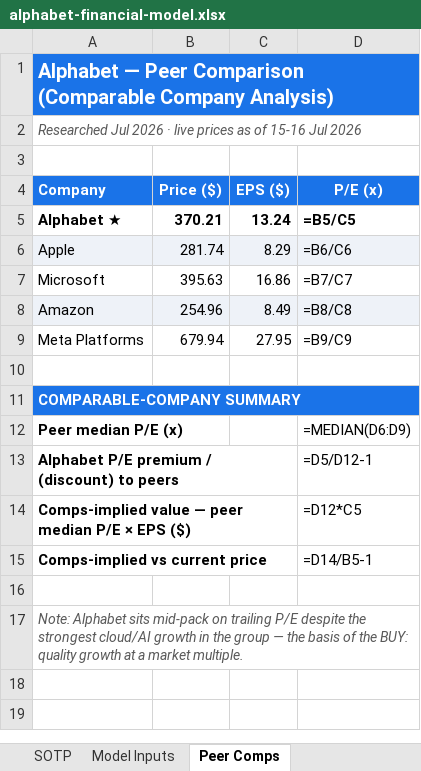
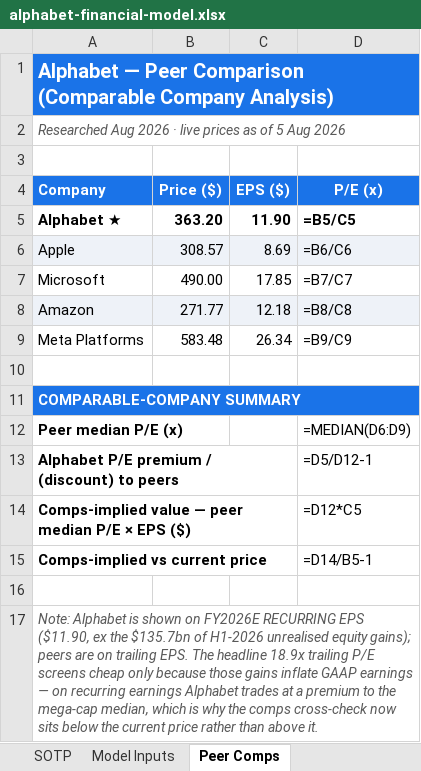
Before and after one commit to debjitmukherjee1/debjitmukherjee1.github.io, an Excel workbook: assets/files/alphabet-financial-model.xlsx, sheet Peer Comps, drawn as a sheet; values as stored, in another font and other column widths than the file's, no borders; formulas without a stored value are shown as written; the diff names each change by its address in the sheet, - before the commit and + after, or states it on an @@ line.

Commit message:
Add Microsoft downloads; refresh Alphabet to Q2 2026

```diff
--- a/assets/files/alphabet-financial-model.xlsx (sheet Peer Comps)
+++ b/assets/files/alphabet-financial-model.xlsx (sheet Peer Comps)
-A2 (Company): Researched Jul 2026 · live prices as of 15-16 Jul 2026
+A2 (Company): Researched Aug 2026 · live prices as of 5 Aug 2026
-B5 (Price ($)): 370.21
+B5 (Price ($)): 363.20
-C5 (EPS ($)): 13.24
+C5 (EPS ($)): 11.90
-B6 (Price ($)): 281.74
+B6 (Price ($)): 308.57
-C6 (EPS ($)): 8.29
+C6 (EPS ($)): 8.69
-B7 (Price ($)): 395.63
+B7 (Price ($)): 490.00
-C7 (EPS ($)): 16.86
+C7 (EPS ($)): 17.85
-B8 (Price ($)): 254.96
+B8 (Price ($)): 271.77
-C8 (EPS ($)): 8.49
+C8 (EPS ($)): 12.18
-B9 (Price ($)): 679.94
+B9 (Price ($)): 583.48
-C9 (EPS ($)): 27.95
+C9 (EPS ($)): 26.34
-A17 (Company): Note: Alphabet sits mid-pack on trailing P/E despite the strongest cloud/AI growth in the group — the basis of the BUY: quality growth at a market multiple.
+A17 (Company): Note: Alphabet is shown on FY2026E RECURRING EPS ($11.90, ex the $135.7bn of H1-2026 unrealised equity gains); peers are on trailing EPS. The headline 18.9x trailing P/E screens cheap only because those gains inflate GAAP earnings — on recurring earnings Alphabet trades at a premium to the mega-cap median, which is why the comps cross-check now sits below the current price rather than above it.
```
Also changed, not shown: sheet SOTP, sheet Model Inputs, sheet Revenue Breakdown, sheet Income Statement, sheet Cash Flow Statement, sheet Balance Sheet, 3 other files.
